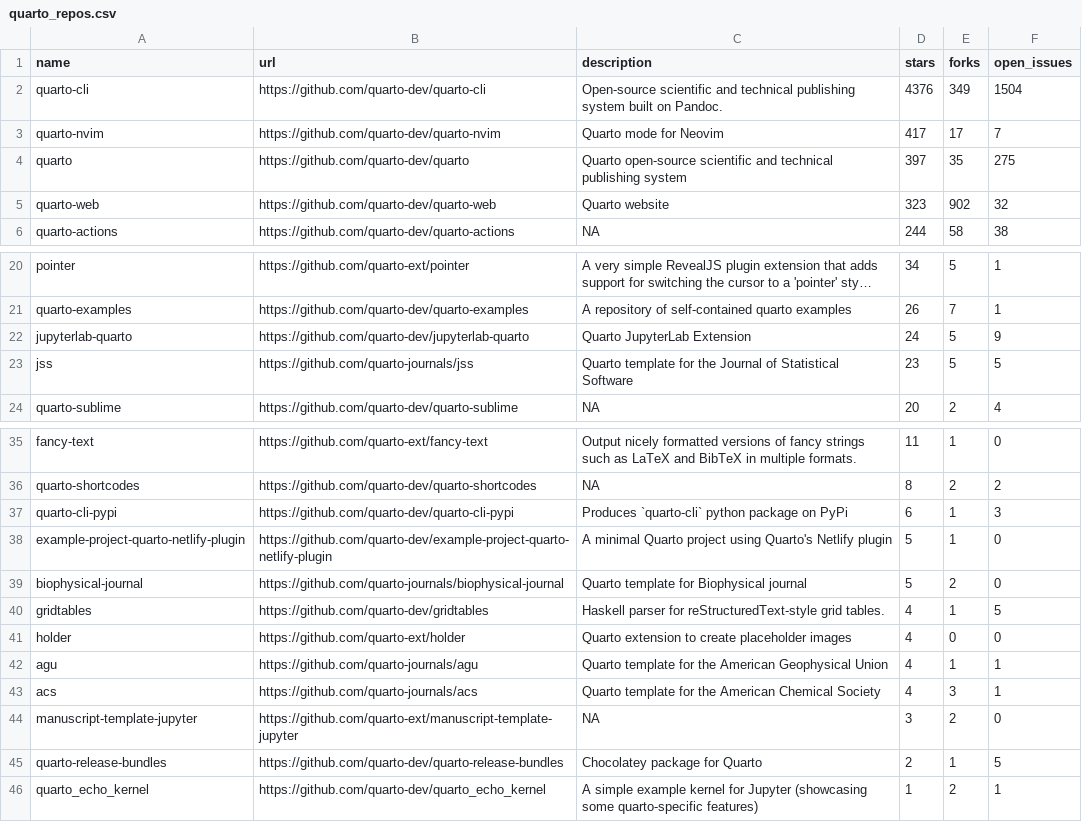
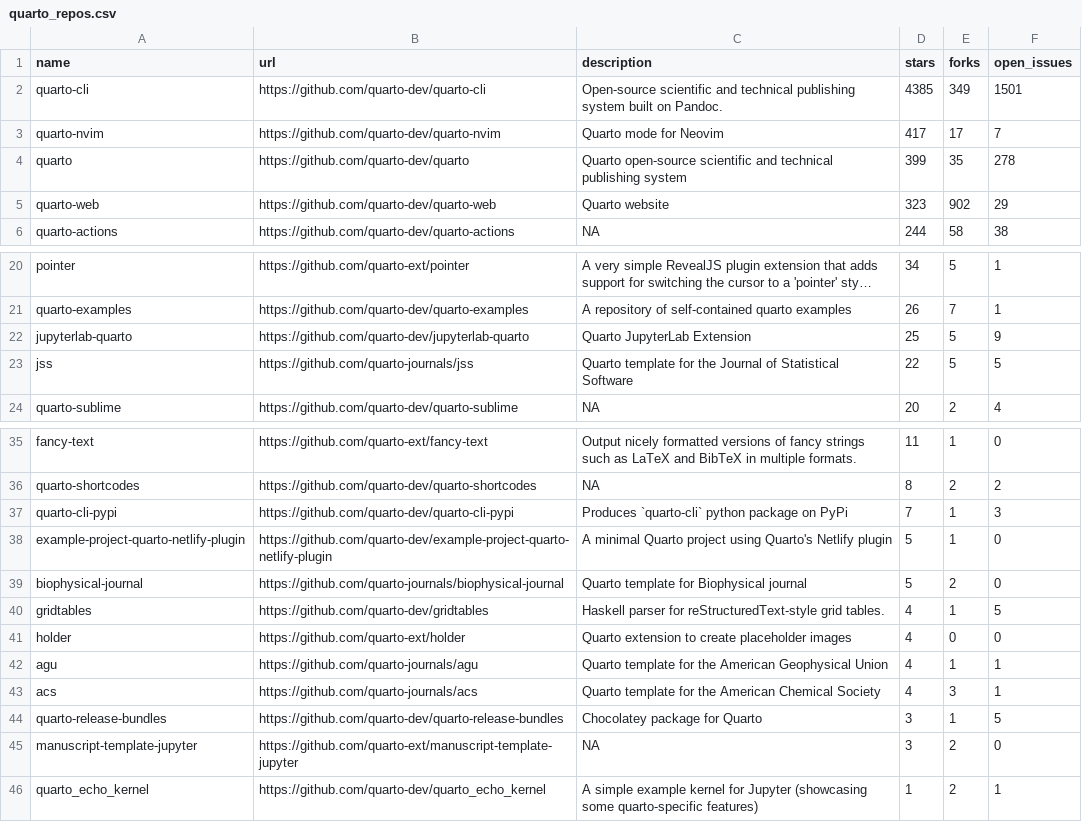
Before and after one commit to mablan/sandbox, a CSV file: 01-monitoring-quarto-repos/quarto_repos.csv, drawn as a sheet; only a part is shown, gaps mark what is left out; long unchanged cells end in …; removed rows and columns are numbered as before the commit, all else as after; the diff names each change by its address in the sheet, - before the commit and + after, or states it on an @@ line.

```diff
--- a/01-monitoring-quarto-repos/quarto_repos.csv
+++ b/01-monitoring-quarto-repos/quarto_repos.csv
-D2 (stars): 4376
+D2 (stars): 4385
-F2 (open_issues): 1504
+F2 (open_issues): 1501
-D4 (stars): 397
+D4 (stars): 399
-F4 (open_issues): 275
+F4 (open_issues): 278
-F5 (open_issues): 32
+F5 (open_issues): 29
-D22 (stars): 24
+D22 (stars): 25
-D23 (stars): 23
+D23 (stars): 22
-D37 (stars): 6
+D37 (stars): 7
+row 44: quarto-release-bundles | https://github.com/quarto-dev/quarto-release-bundles | Chocolatey package for Quarto | 3 | 1 | 5
-row 45: quarto-release-bundles | https://github.com/quarto-dev/quarto-release-bundles | Chocolatey package for Quarto | 2 | 1 | 5
```
Also changed, not shown: 1 other file.
